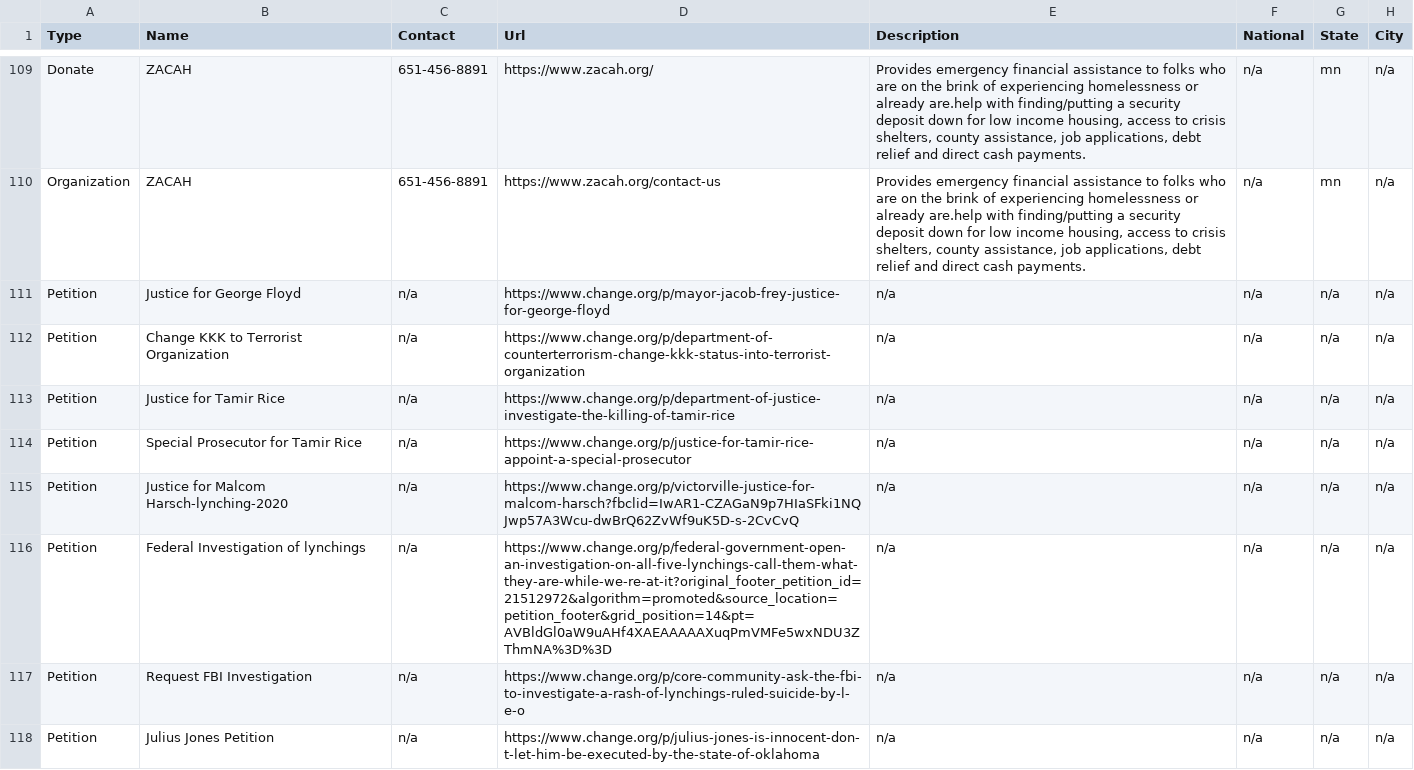
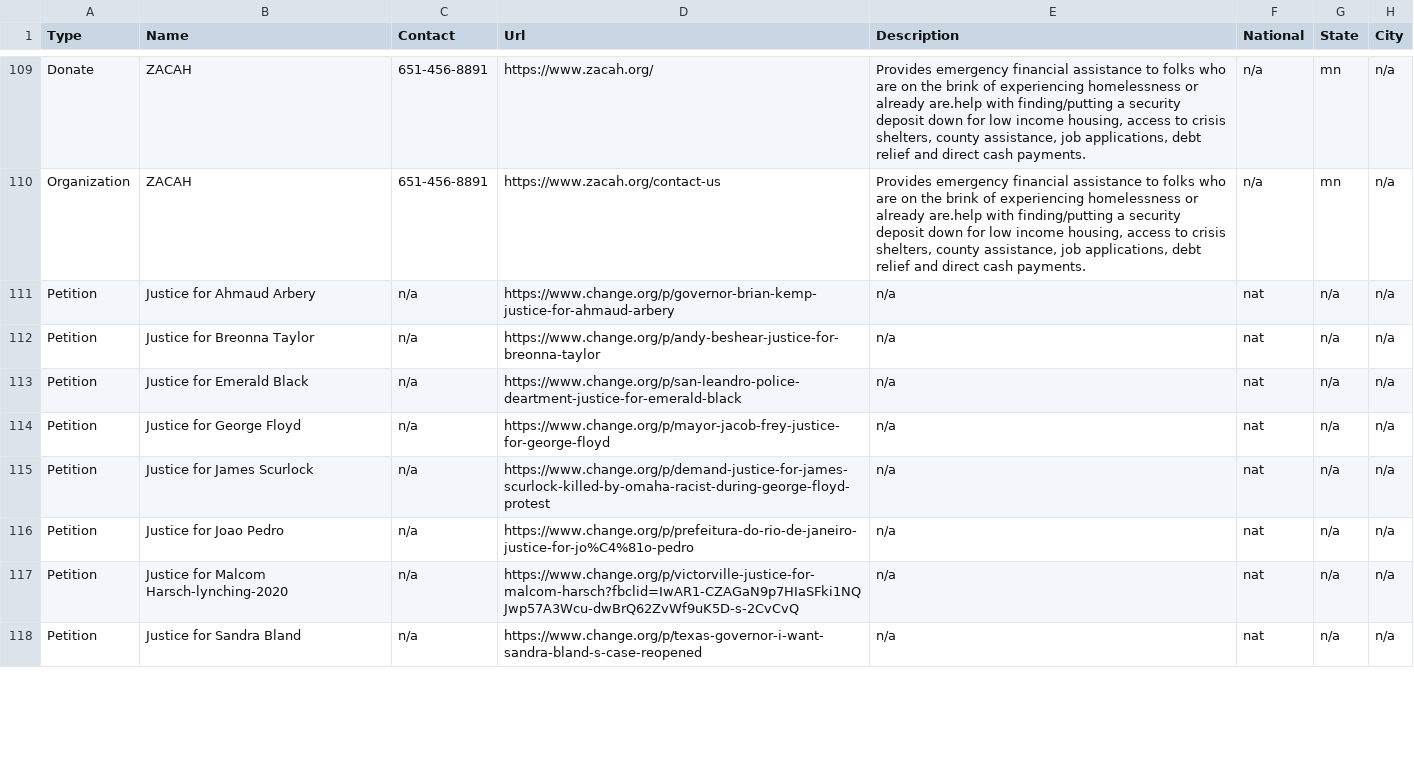
Before and after one commit to mrodriguez3313/Support-bipoc, a CSV file: website/static/csv_data.csv, drawn as a sheet; only a part is shown, gaps mark what is left out; the diff covers the shown part only.

Commit message:
Website done

```diff
--- a/website/static/csv_data.csv
+++ b/website/static/csv_data.csv
@@ -110,9 +110,9 @@ Donate,ZACAH,651-456-8891,https://www.zacah.org/,"Provides emergency financial a
 Organization,ZACAH,651-456-8891,https://www.zacah.org/contact-us,"Provides emergency financial assistance to folks who are on the brink of experiencing homelessness or already are.help with finding/putting a security deposit down for low income housing, access to crisis shelters, county assistance, job applications, debt relief and direct cash payments.",n/a,mn,n/a
-Petition,Justice for George Floyd,n/a,https://www.change.org/p/mayor-jacob-frey-justice-for-george-floyd,n/a,n/a,n/a,n/a
-Petition,Change KKK to Terrorist Organization,n/a,https://www.change.org/p/department-of-counterterrorism-change-kkk-status-into-terrorist-organization,n/a,n/a,n/a,n/a
-Petition,Justice for Tamir Rice,n/a,https://www.change.org/p/department-of-justice-investigate-the-killing-of-tamir-rice,n/a,n/a,n/a,n/a
-Petition,Special Prosecutor for Tamir Rice,n/a,https://www.change.org/p/justice-for-tamir-rice-appoint-a-special-prosecutor,n/a,n/a,n/a,n/a
-Petition,Justice for Malcom Harsch-lynching-2020,n/a,https://www.change.org/p/victorville-justice-for-malcom-harsch?fbclid=IwAR1-CZAGaN9p7HIaSFki1NQJwp57A3Wcu-dwBrQ62ZvWf9uK5D-s-2CvCvQ,n/a,n/a,n/a,n/a
-Petition,Federal Investigation of lynchings,n/a,https://www.change.org/p/federal-government-open-an-investigation-on-all-five-lynchings-call-them-what-they-are-while-we-re-at-it?original_footer_petition_id=21512972&algorithm=promoted&source_location=petition_footer&grid_position=14&pt=AVBldGl0aW9uAHf4XAEAAAAAXuqPmVMFe5wxNDU3ZThmNA%3D%3D,n/a,n/a,n/a,n/a
-Petition,Request FBI Investigation,n/a,https://www.change.org/p/core-community-ask-the-fbi-to-investigate-a-rash-of-lynchings-ruled-suicide-by-l-e-o,n/a,n/a,n/a,n/a
-Petition,Julius Jones Petition,n/a,https://www.change.org/p/julius-jones-is-innocent-don-t-let-him-be-executed-by-the-state-of-oklahoma,n/a,n/a,n/a,n/a
+Petition,Justice for Ahmaud Arbery,n/a,https://www.change.org/p/governor-brian-kemp-justice-for-ahmaud-arbery,n/a,nat,n/a,n/a
+Petition,Justice for Breonna Taylor,n/a,https://www.change.org/p/andy-beshear-justice-for-breonna-taylor,n/a,nat,n/a,n/a
+Petition,Justice for Emerald Black,n/a,https://www.change.org/p/san-leandro-police-deartment-justice-for-emerald-black,n/a,nat,n/a,n/a
+Petition,Justice for George Floyd,n/a,https://www.change.org/p/mayor-jacob-frey-justice-for-george-floyd,n/a,nat,n/a,n/a
+Petition,Justice for James Scurlock,n/a,https://www.change.org/p/demand-justice-for-james-scurlock-killed-by-omaha-racist-during-george-floyd-protest,n/a,nat,n/a,n/a
+Petition,Justice for Joao Pedro,n/a,https://www.change.org/p/prefeitura-do-rio-de-janeiro-justice-for-jo%C4%81o-pedro,n/a,nat,n/a,n/a
+Petition,Justice for Malcom Harsch-lynching-2020,n/a,https://www.change.org/p/victorville-justice-for-malcom-harsch?fbclid=IwAR1-CZAGaN9p7HIaSFki1NQJwp57A3Wcu-dwBrQ62ZvWf9uK5D-s-2CvCvQ,n/a,nat,n/a,n/a
+Petition,Justice for Sandra Bland,n/a,https://www.change.org/p/texas-governor-i-want-sandra-bland-s-case-reopened,n/a,nat,n/a,n/a
```
Also changed, not shown: 62 edited cells elsewhere in this file, 7 other files.
